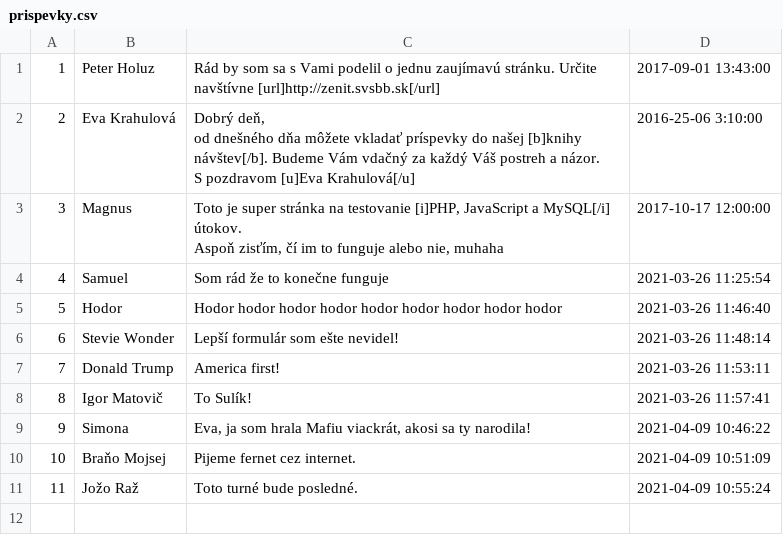
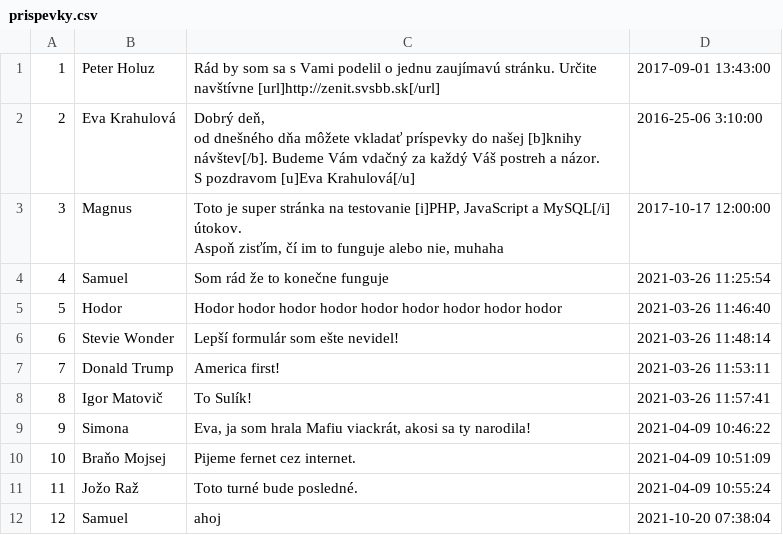
Before and after one commit to SamuelBabecka/TIR_projekt1_babecka, a CSV file: public/theme/blog/prispevky.csv, drawn as a sheet.

```diff
--- a/public/theme/blog/prispevky.csv
+++ b/public/theme/blog/prispevky.csv
@@ -14 +14,2 @@ Aspoň zisťím, čí im to funguje alebo nie, muhaha";2017-10-17 12:00:00
 11;"Jožo Raž";"Toto turné bude posledné.";"2021-04-09 10:55:24"
+12;Samuel;ahoj;"2021-10-20 07:38:04"
```
Also changed, not shown: 2 other files.
